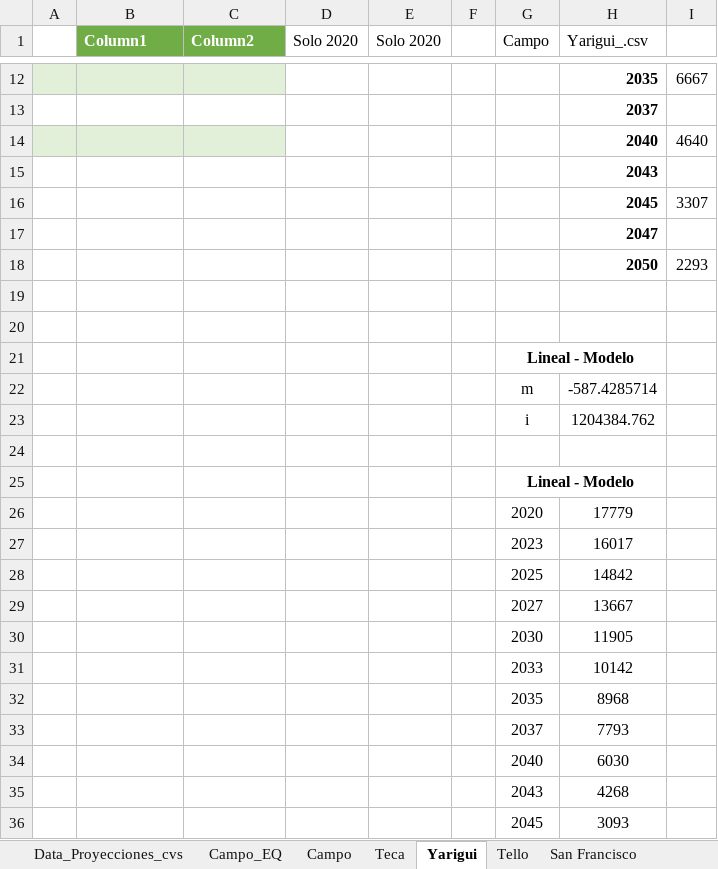
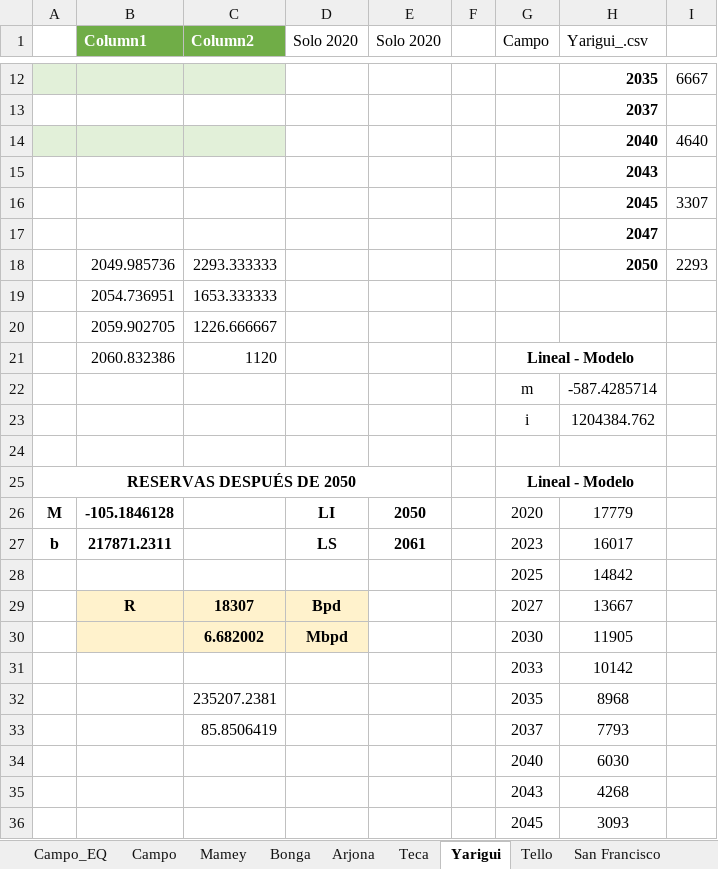
Before and after one commit to UIS-ECP/TIMES-UIS-v1-Nov, an Excel workbook: DataBases/Proyeccion_Campos_Global.xlsx, sheet Yarigui, drawn as a sheet; only a part is shown, gaps mark what is left out; values as stored, in another font and other column widths than the file's, no borders; charts and pictures not drawn; rows hold the shown columns only; the diff names each change by its address in the sheet, - before the commit and + after, or states it on an @@ line.

Commit message:
Se corrigio error de reservas y se esta agregando VIM

```diff
--- a/DataBases/Proyeccion_Campos_Global.xlsx (sheet Yarigui)
+++ b/DataBases/Proyeccion_Campos_Global.xlsx (sheet Yarigui)
+sheet tab: Mamey
+sheet tab: Bonga
+sheet tab: Arjona
-B18 (Column1): (empty)
+B18 (Column1): 2049.985736
-C18 (Column2): (empty)
+C18 (Column2): 2293.333333
-row 19: (empty)
+row 19:  | 2054.736951 | 1653.333333
-B20 (Column1): (empty)
+B20 (Column1): 2059.902705
-C20 (Column2): (empty)
+C20 (Column2): 1226.666667
-B21 (Column1): (empty)
+B21 (Column1): 2060.832386
-C21 (Column2): (empty)
+C21 (Column2): 1120
-A25: (empty)
+A25: RESERVAS DESPUÉS DE 2050
+A25:E25 merged
-A26: (empty)
+A26: M
-B26 (Column1): (empty)
+B26 (Column1): -105.1846128
-D26 (Solo 2020): (empty)
+D26 (Solo 2020): LI
-E26 (Solo 2020): (empty)
+E26 (Solo 2020): 2050
-A27: (empty)
+A27: b
-B27 (Column1): (empty)
+B27 (Column1): 217871.2311
-D27 (Solo 2020): (empty)
+D27 (Solo 2020): LS
-E27 (Solo 2020): (empty)
+E27 (Solo 2020): 2061
-B29 (Column1): (empty)
+B29 (Column1): R
-B29:D30 fill: none
+B29:D30 fill: #FFF2CC
-C29 (Column2): (empty)
+C29 (Column2): 18307
-D29 (Solo 2020): (empty)
+D29 (Solo 2020): Bpd
-C30 (Column2): (empty)
+C30 (Column2): 6.682002
-D30 (Solo 2020): (empty)
+D30 (Solo 2020): Mbpd
-C32 (Column2): (empty)
+C32 (Column2): 235207.2381
-C33 (Column2): (empty)
+C33 (Column2): 85.8506419
```
Also changed, not shown: sheet Campo_EQ, sheet CastillaNorte, sheet Florena Mirador, sheet Casabe Sur, sheet San Francisco, sheet Tello, 2 more sheets, other sheet tabs, formulas that keep their value, charts or pictures, 12 other files.
